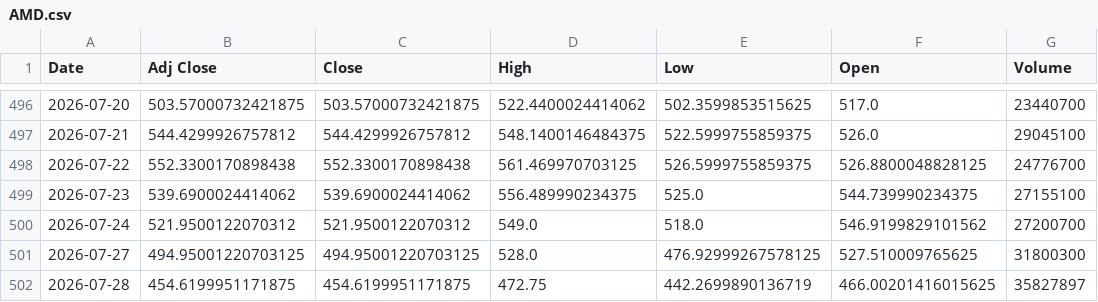
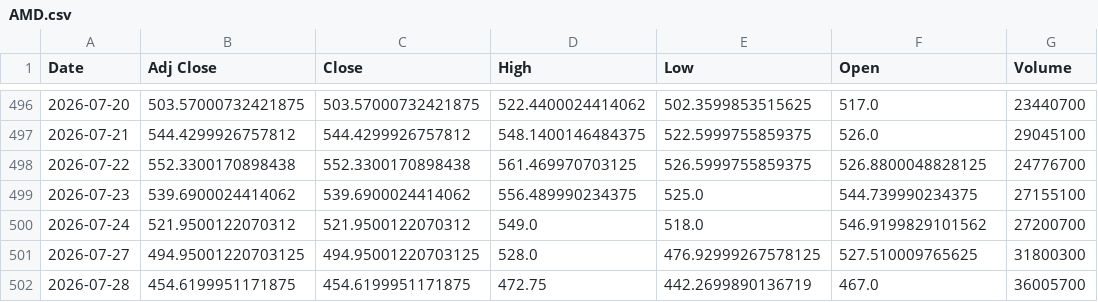
Before and after one commit to Russell3482/Momentum-Trading-Board, a CSV file: data/prices/AMD.csv, drawn as a sheet; only a part is shown, gaps mark what is left out.

```diff
--- a/data/prices/AMD.csv
+++ b/data/prices/AMD.csv
@@ -501,2 +501,2 @@ Date,Adj Close,Close,High,Low,Open,Volume
 2026-07-27,494.95001220703125,494.95001220703125,528.0,476.92999267578125,527.510009765625,31800300
-2026-07-28,454.6199951171875,454.6199951171875,472.75,442.2699890136719,466.00201416015625,35827897
+2026-07-28,454.6199951171875,454.6199951171875,472.75,442.2699890136719,467.0,36005700
```
Also changed, not shown: data/prices/INTC.csv, data/prices/MU.csv, 19 other files.
